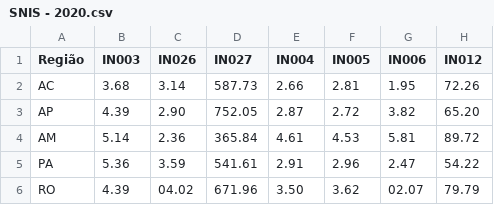
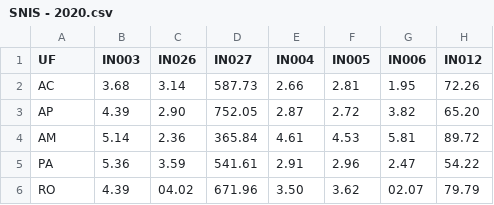
Before and after one commit to JaauuN/Projeto-BIG-DATA---PY, a CSV file: dados/SNIS - 2020.csv, drawn as a sheet; only a part is shown; the diff names each change by its address in the sheet, - before the commit and + after, or states it on an @@ line.

```diff
--- a/dados/SNIS - 2020.csv
+++ b/dados/SNIS - 2020.csv
-A1: Região
+A1: UF
```
Also changed, not shown: dados/SNIS - 2021.csv, 6 other files.
